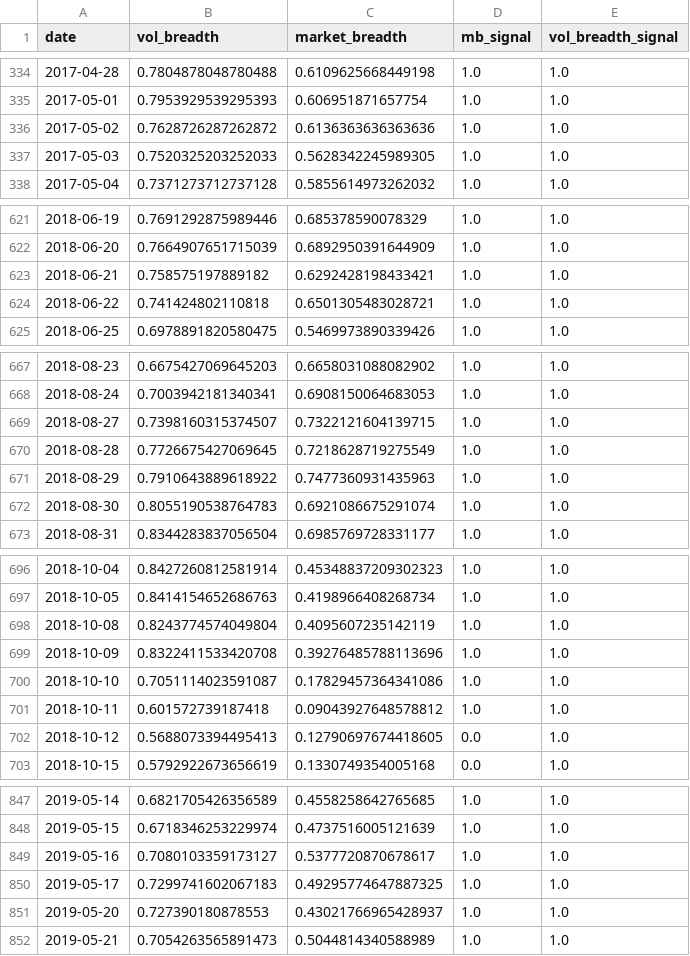
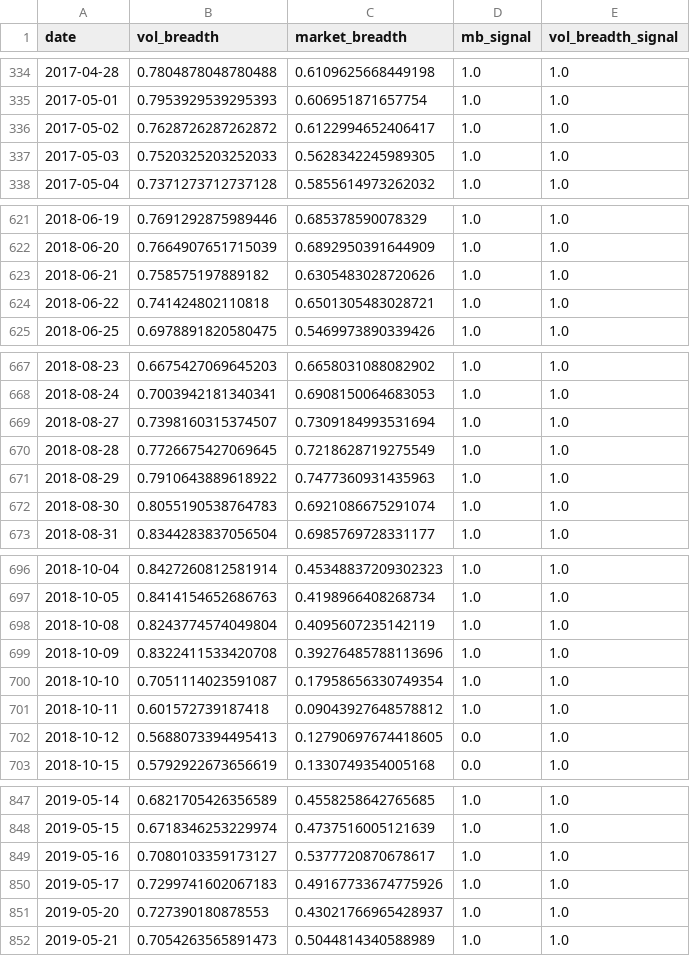
Before and after one commit to zhenik70/qrio, a CSV file: data/m_vol_breadth_chart.csv, drawn as a sheet; only a part is shown, gaps mark what is left out; the diff covers the shown part only.

```diff
--- a/data/m_vol_breadth_chart.csv
+++ b/data/m_vol_breadth_chart.csv
@@ -335,3 +335,3 @@ date,vol_breadth,market_breadth,mb_signal,vol_breadth_signal
 2017-05-01,0.7953929539295393,0.606951871657754,1.0,1.0
-2017-05-02,0.7628726287262872,0.6136363636363636,1.0,1.0
+2017-05-02,0.7628726287262872,0.6122994652406417,1.0,1.0
 2017-05-03,0.7520325203252033,0.5628342245989305,1.0,1.0
@@ -622,3 +622,3 @@ date,vol_breadth,market_breadth,mb_signal,vol_breadth_signal
 2018-06-20,0.7664907651715039,0.6892950391644909,1.0,1.0
-2018-06-21,0.758575197889182,0.6292428198433421,1.0,1.0
+2018-06-21,0.758575197889182,0.6305483028720626,1.0,1.0
 2018-06-22,0.741424802110818,0.6501305483028721,1.0,1.0
@@ -668,3 +668,3 @@ date,vol_breadth,market_breadth,mb_signal,vol_breadth_signal
 2018-08-24,0.7003942181340341,0.6908150064683053,1.0,1.0
-2018-08-27,0.7398160315374507,0.7322121604139715,1.0,1.0
+2018-08-27,0.7398160315374507,0.7309184993531694,1.0,1.0
 2018-08-28,0.7726675427069645,0.7218628719275549,1.0,1.0
@@ -699,3 +699,3 @@ date,vol_breadth,market_breadth,mb_signal,vol_breadth_signal
 2018-10-09,0.8322411533420708,0.39276485788113696,1.0,1.0
-2018-10-10,0.7051114023591087,0.17829457364341086,1.0,1.0
+2018-10-10,0.7051114023591087,0.17958656330749354,1.0,1.0
 2018-10-11,0.601572739187418,0.09043927648578812,1.0,1.0
@@ -849,3 +849,3 @@ date,vol_breadth,market_breadth,mb_signal,vol_breadth_signal
 2019-05-16,0.7080103359173127,0.5377720870678617,1.0,1.0
-2019-05-17,0.7299741602067183,0.49295774647887325,1.0,1.0
+2019-05-17,0.7299741602067183,0.49167733674775926,1.0,1.0
 2019-05-20,0.727390180878553,0.43021766965428937,1.0,1.0
```
Also changed, not shown: 6 added rows and 6 edited cells elsewhere in this file.
